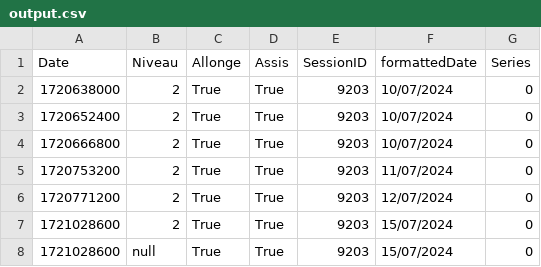
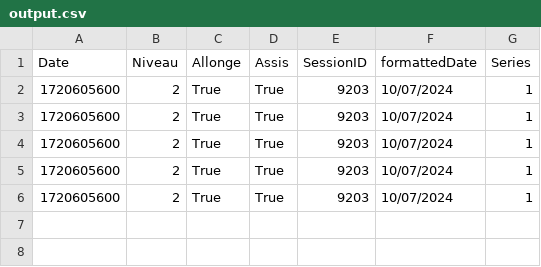
Before and after one commit to MNK-FTHR/methodo-test, a CSV file: code/output.csv, drawn as a sheet.

```diff
--- a/code/output.csv
+++ b/code/output.csv
@@ -1,8 +1,6 @@
 "Date","Niveau","Allonge","Assis","SessionID","formattedDate","Series"
-"1720638000","2","True","True","9203","10/07/2024","0"
-"1720652400","2","True","True","9203","10/07/2024","0"
-"1720666800","2","True","True","9203","10/07/2024","0"
-"1720753200","2","True","True","9203","11/07/2024","0"
-"1720771200","2","True","True","9203","12/07/2024","0"
-"1721028600","2","True","True","9203","15/07/2024","0"
-"1721028600","null","True","True","9203","15/07/2024","0"
+"1720605600","2","True","True","9203","10/07/2024","1"
+"1720605600","2","True","True","9203","10/07/2024","1"
+"1720605600","2","True","True","9203","10/07/2024","1"
+"1720605600","2","True","True","9203","10/07/2024","1"
+"1720605600","2","True","True","9203","10/07/2024","1"
```
Also changed, not shown: smallerEnregistrement.csv, 24 other files.
